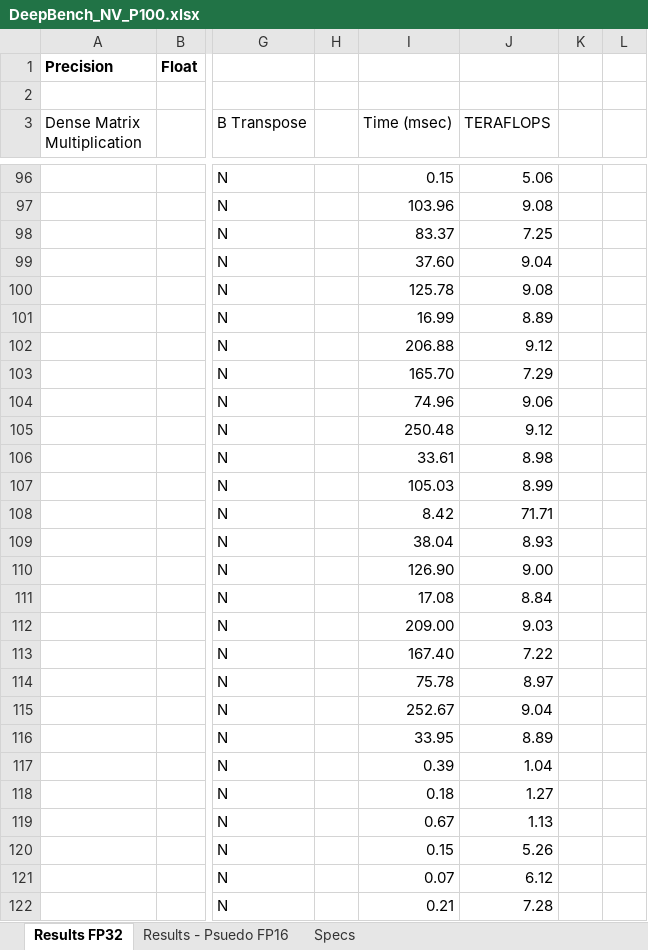
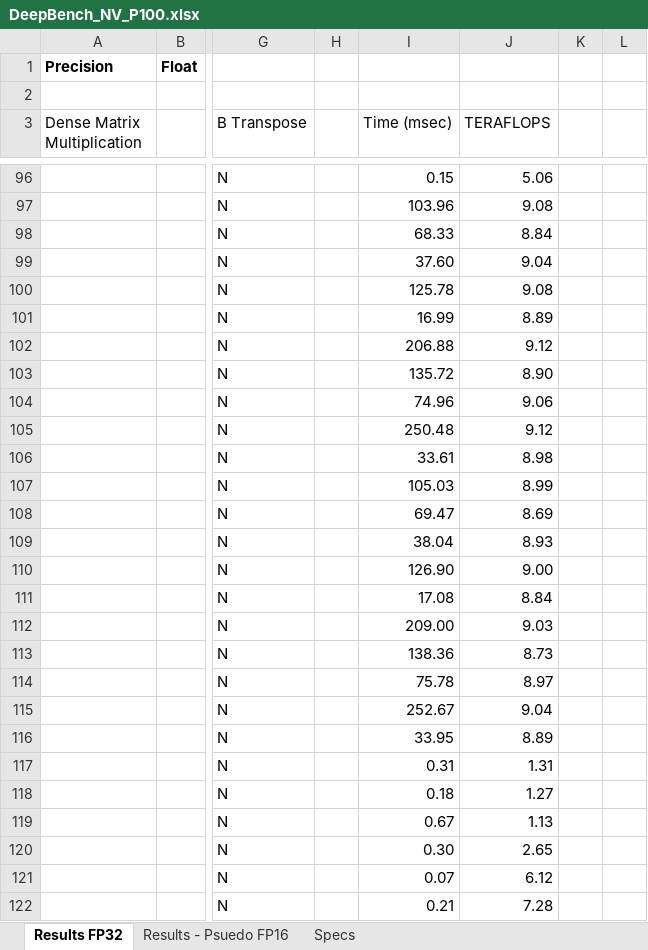
Before and after one commit to baidu-research/DeepBench, an Excel workbook: results/train/DeepBench_NV_P100.xlsx, sheet Results FP32, drawn as a sheet; only a part is shown, gaps mark what is left out; values as stored, in another font and other column widths than the file's, no borders; the diff covers the shown part only; the diff names each change by its address in the sheet, - before the commit and + after, or states it on an @@ line.

Commit message:
Fix gemm_problems header file. Add corrected P100 results.

```diff
--- a/results/train/DeepBench_NV_P100.xlsx (sheet Results FP32)
+++ b/results/train/DeepBench_NV_P100.xlsx (sheet Results FP32)
-I98 (Time (msec)): 83.37
+I98 (Time (msec)): 68.33
-J98 (TERAFLOPS): 7.25
+J98 (TERAFLOPS): 8.84
-I103 (Time (msec)): 165.70
+I103 (Time (msec)): 135.72
-J103 (TERAFLOPS): 7.29
+J103 (TERAFLOPS): 8.90
-I108 (Time (msec)): 8.42
+I108 (Time (msec)): 69.47
-J108 (TERAFLOPS): 71.71
+J108 (TERAFLOPS): 8.69
-I113 (Time (msec)): 167.40
+I113 (Time (msec)): 138.36
-J113 (TERAFLOPS): 7.22
+J113 (TERAFLOPS): 8.73
-I117 (Time (msec)): 0.39
+I117 (Time (msec)): 0.31
-J117 (TERAFLOPS): 1.04
+J117 (TERAFLOPS): 1.31
-I120 (Time (msec)): 0.15
+I120 (Time (msec)): 0.30
-J120 (TERAFLOPS): 5.26
+J120 (TERAFLOPS): 2.65
```
Also changed, not shown: 4 edited cells elsewhere in this sheet, sheet Results - Psuedo FP16, 1 other file.
